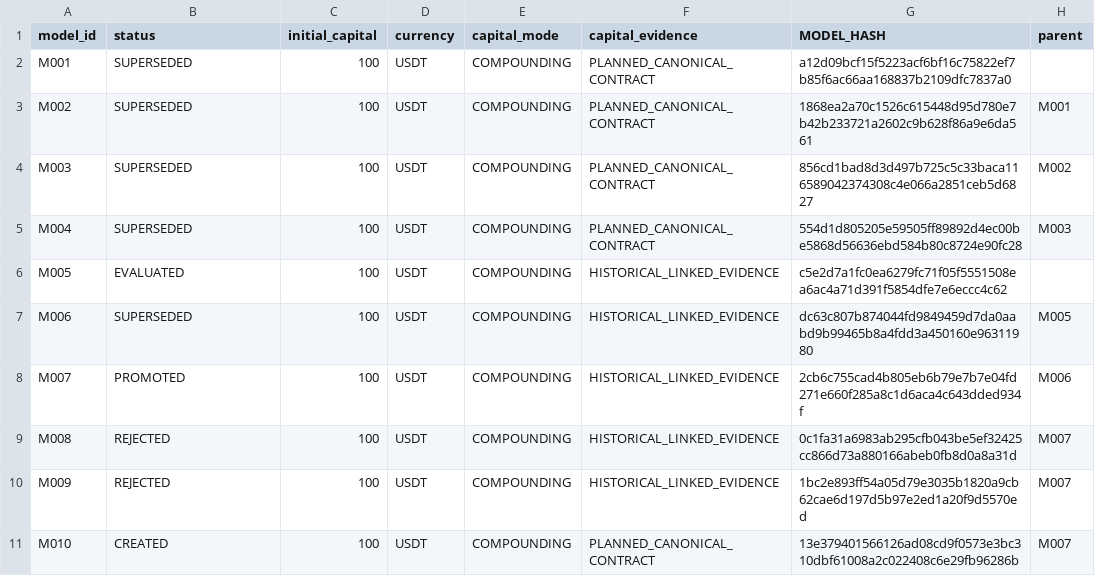
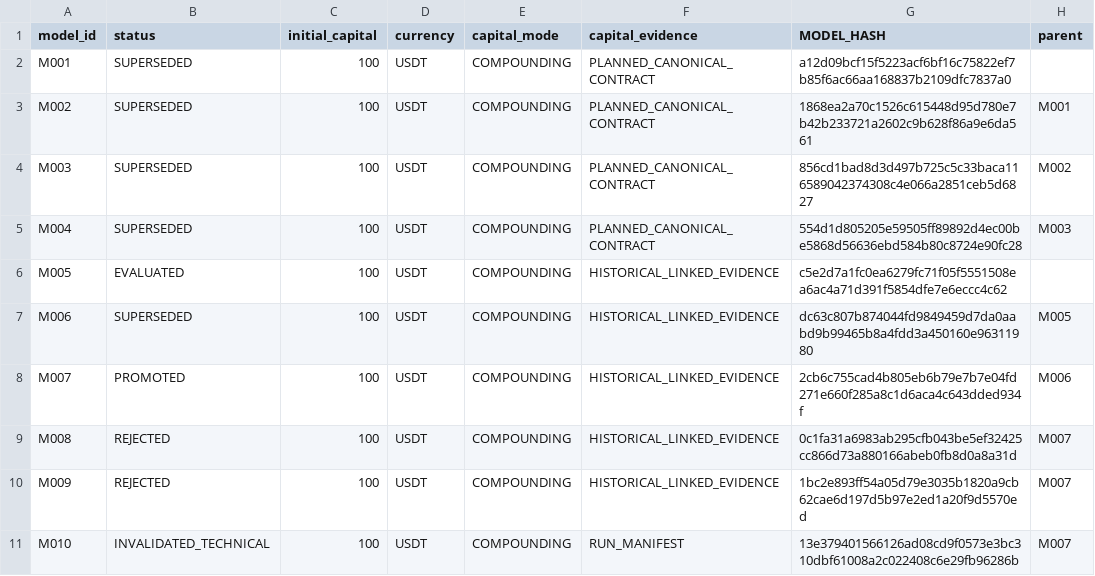
Before and after one commit to guilhermecrepaldi/crypto-strategy-lab, a CSV file: reports/usdcusdt/model-registry.csv, drawn as a sheet; only a part is shown; the diff names each change by its address in the sheet, - before the commit and + after, or states it on an @@ line.

Commit message:
fix: normalize mmap events and audit M010 technical recovery

```diff
--- a/reports/usdcusdt/model-registry.csv
+++ b/reports/usdcusdt/model-registry.csv
-B11 (status): CREATED
+B11 (status): INVALIDATED_TECHNICAL
-F11 (capital_evidence): PLANNED_CANONICAL_CONTRACT
+F11 (capital_evidence): RUN_MANIFEST
```
Also changed, not shown: 9 other files.
